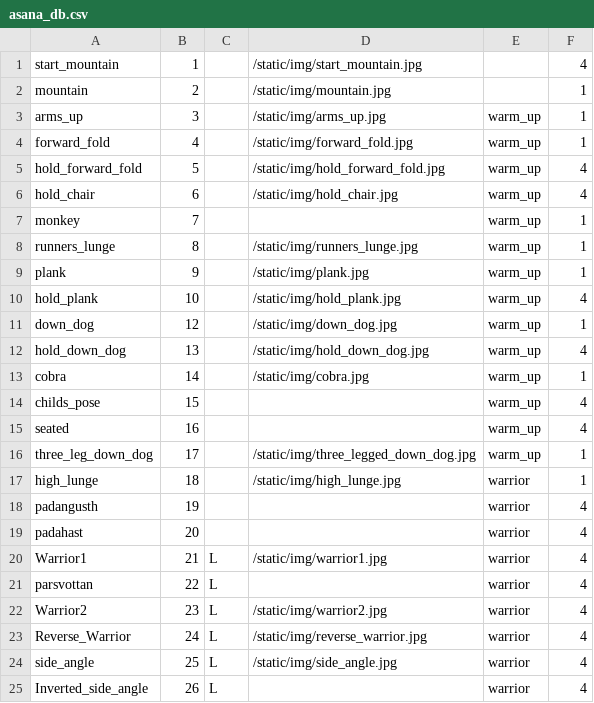
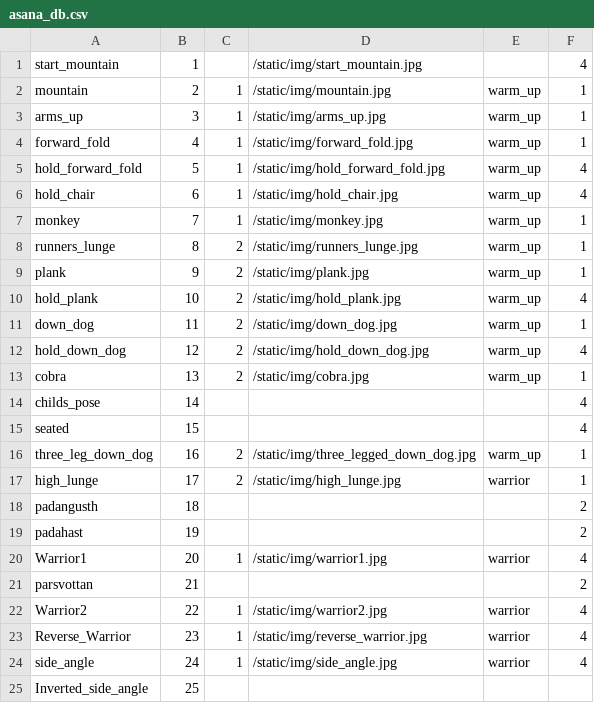
Before and after one commit to rdcarter24/MyYogi, a CSV file: asana_db.csv, drawn as a sheet; only a part is shown; the diff covers the shown part only.

```diff
--- a/asana_db.csv
+++ b/asana_db.csv
@@ -1,25 +1,25 @@
 start_mountain,1,,/static/img/start_mountain.jpg,,4
-mountain,2,,/static/img/mountain.jpg,,1
-arms_up,3,,/static/img/arms_up.jpg,warm_up,1
-forward_fold,4,,/static/img/forward_fold.jpg,warm_up,1
-hold_forward_fold,5,,/static/img/hold_forward_fold.jpg,warm_up,4
-hold_chair,6,,/static/img/hold_chair.jpg,warm_up,4
-monkey,7,,,warm_up,1
-runners_lunge,8,,/static/img/runners_lunge.jpg,warm_up,1
-plank,9,,/static/img/plank.jpg,warm_up,1
-hold_plank,10,,/static/img/hold_plank.jpg,warm_up,4
-down_dog,12,,/static/img/down_dog.jpg,warm_up,1
-hold_down_dog,13,,/static/img/hold_down_dog.jpg,warm_up,4
-cobra,14,,/static/img/cobra.jpg,warm_up,1
-childs_pose,15,,,warm_up,4
-seated,16,,,warm_up,4
-three_leg_down_dog,17,,/static/img/three_legged_down_dog.jpg,warm_up,1
-high_lunge,18,,/static/img/high_lunge.jpg,warrior,1
-padangusth,19,,,warrior,4
-padahast,20,,,warrior,4
-Warrior1,21,L,/static/img/warrior1.jpg,warrior,4
-parsvottan,22,L,,warrior,4
-Warrior2,23,L,/static/img/warrior2.jpg,warrior,4
-Reverse_Warrior,24,L,/static/img/reverse_warrior.jpg,warrior,4
-side_angle,25,L,/static/img/side_angle.jpg,warrior,4
-Inverted_side_angle,26,L,,warrior,4
+mountain,2,1,/static/img/mountain.jpg,warm_up,1
+arms_up,3,1,/static/img/arms_up.jpg,warm_up,1
+forward_fold,4,1,/static/img/forward_fold.jpg,warm_up,1
+hold_forward_fold,5,1,/static/img/hold_forward_fold.jpg,warm_up,4
+hold_chair,6,1,/static/img/hold_chair.jpg,warm_up,4
+monkey,7,1,/static/img/monkey.jpg,warm_up,1
+runners_lunge,8,2,/static/img/runners_lunge.jpg,warm_up,1
+plank,9,2,/static/img/plank.jpg,warm_up,1
+hold_plank,10,2,/static/img/hold_plank.jpg,warm_up,4
+down_dog,11,2,/static/img/down_dog.jpg,warm_up,1
+hold_down_dog,12,2,/static/img/hold_down_dog.jpg,warm_up,4
+cobra,13,2,/static/img/cobra.jpg,warm_up,1
+childs_pose,14,,,,4
+seated,15,,,,4
+three_leg_down_dog,16,2,/static/img/three_legged_down_dog.jpg,warm_up,1
+high_lunge,17,2,/static/img/high_lunge.jpg,warrior,1
+padangusth,18,,,,2
+padahast,19,,,,2
+Warrior1,20,1,/static/img/warrior1.jpg,warrior,4
+parsvottan,21,,,,2
+Warrior2,22,1,/static/img/warrior2.jpg,warrior,4
+Reverse_Warrior,23,1,/static/img/reverse_warrior.jpg,warrior,4
+side_angle,24,1,/static/img/side_angle.jpg,warrior,4
+Inverted_side_angle,25,,,,
```
Also changed, not shown: 20 edited cells elsewhere in this file, 15 other files.
